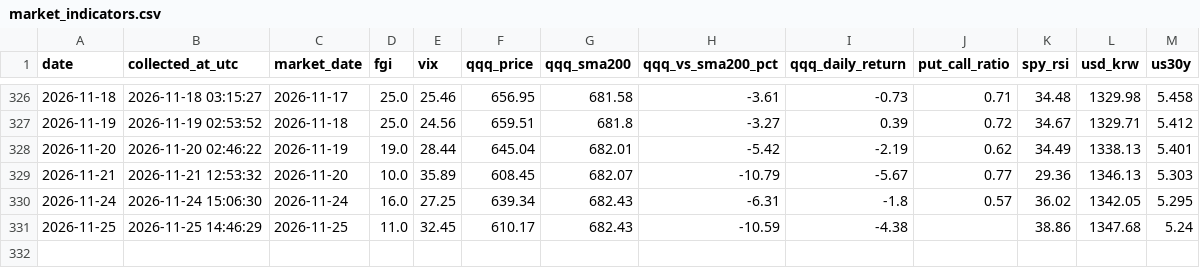
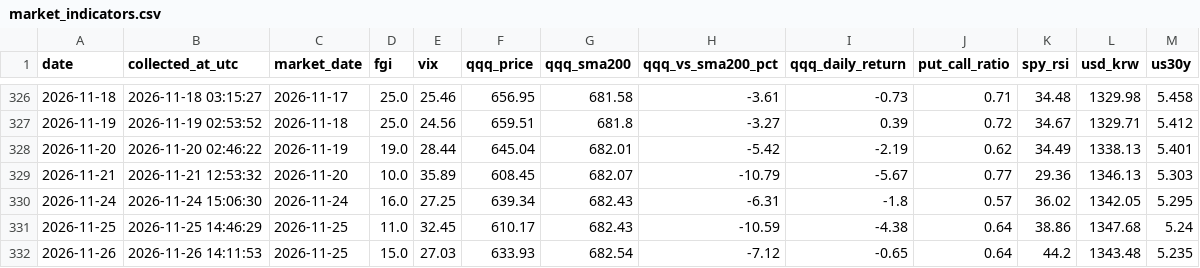
Before and after one commit to ccosigi/stock-analyzer, a CSV file: data/market_indicators.csv, drawn as a sheet; only a part is shown, gaps mark what is left out.

```diff
--- a/data/market_indicators.csv
+++ b/data/market_indicators.csv
@@ -330,2 +330,3 @@
 2026-11-24,2026-11-24 15:06:30,2026-11-24,16.0,27.25,639.34,682.43,-6.31,-1.8,0.57,36.02,1342.05,5.295
-2026-11-25,2026-11-25 14:46:29,2026-11-25,11.0,32.45,610.17,682.43,-10.59,-4.38,,38.86,1347.68,5.24
+2026-11-25,2026-11-25 14:46:29,2026-11-25,11.0,32.45,610.17,682.43,-10.59,-4.38,0.64,38.86,1347.68,5.24
+2026-11-26,2026-11-26 14:11:53,2026-11-25,15.0,27.03,633.93,682.54,-7.12,-0.65,0.64,44.2,1343.48,5.235
```
